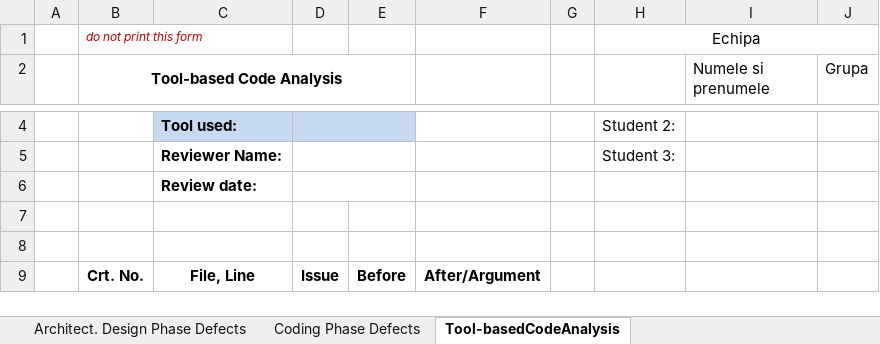
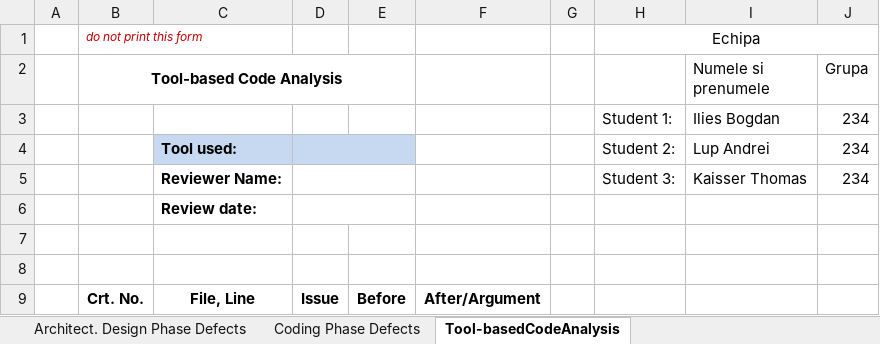
Before and after one commit to ilies-bogdan/vvss-echipa-1, an Excel workbook: Docs/Lab01/Lab01_ReviewReport.xlsx, sheet Tool-basedCodeAnalysis, drawn as a sheet; only a part is shown, gaps mark what is left out; values as stored, in another font and other column widths than the file's, no borders; removed rows and columns are numbered as before the commit, all else as after; the diff covers the shown part only; the diff names each change by its address in the sheet, - before the commit and + after, or states it on an @@ line.

```diff
--- a/Docs/Lab01/Lab01_ReviewReport.xlsx (sheet Tool-basedCodeAnalysis)
+++ b/Docs/Lab01/Lab01_ReviewReport.xlsx (sheet Tool-basedCodeAnalysis)
-row 4:  |  | Tool used: |  |  |  |  | Student 2:
-row 5:  |  | Reviewer Name: |  |  |  |  | Student 3:
+row 3:  |  |  |  |  |  |  | Student 1: | Ilies Bogdan | 234
+row 4:  |  | Tool used: |  |  |  |  | Student 2: | Lup Andrei | 234
+row 5:  |  | Reviewer Name: |  |  |  |  | Student 3: | Kaisser Thomas | 234
```
Also changed, not shown: 1 removed row and 28 edited cells elsewhere in this sheet, 3 other files.
